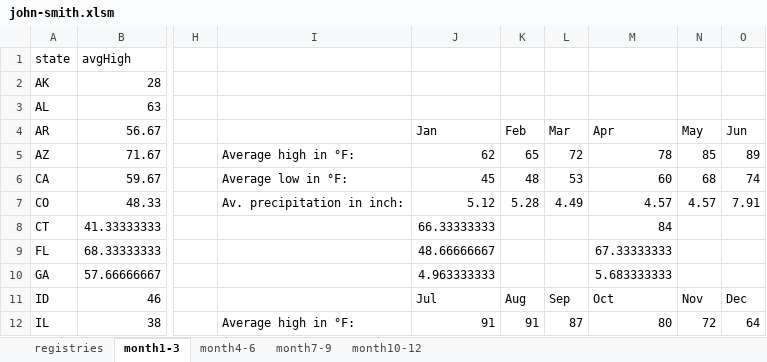
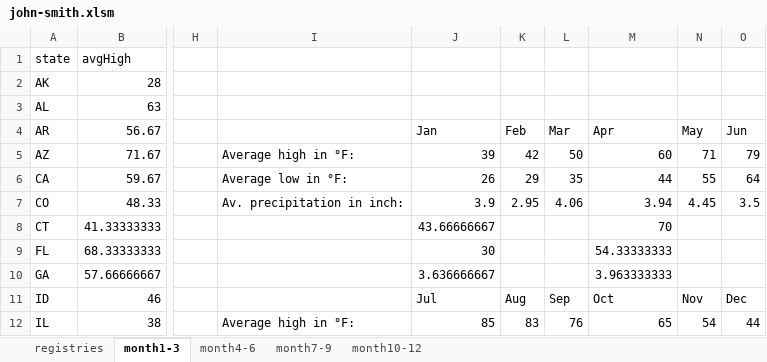
Before and after one commit to Vandivier/data-science-practice, an Excel workbook: datasplash/john-smith.xlsm, sheet month1-3, drawn as a sheet; only a part is shown, gaps mark what is left out; values as stored, in another font and other column widths than the file's, no borders; the diff covers the shown part only; the diff names each change by its address in the sheet, - before the commit and + after, or states it on an @@ line.

```diff
--- a/datasplash/john-smith.xlsm (sheet month1-3)
+++ b/datasplash/john-smith.xlsm (sheet month1-3)
-J5: 62
+J5: 39
-K5: 65
+K5: 42
-L5: 72
+L5: 50
-M5: 78
+M5: 60
-N5: 85
+N5: 71
-O5: 89
+O5: 79
-J6: 45
+J6: 26
-K6: 48
+K6: 29
-L6: 53
+L6: 35
-M6: 60
+M6: 44
-N6: 68
+N6: 55
-O6: 74
+O6: 64
-J7: 5.12
+J7: 3.9
-K7: 5.28
+K7: 2.95
-L7: 4.49
+L7: 4.06
-M7: 4.57
+M7: 3.94
-N7: 4.57
+N7: 4.45
-O7: 7.91
+O7: 3.5
-J8: 66.33333333
+J8: 43.66666667
-M8: 84
+M8: 70
-J9: 48.66666667
+J9: 30
-M9: 67.33333333
+M9: 54.33333333
-J10: 4.963333333
+J10: 3.636666667
-M10: 5.683333333
+M10: 3.963333333
-J12: 91
+J12: 85
-K12: 91
+K12: 83
-L12: 87
+L12: 76
-M12: 80
+M12: 65
-N12: 72
+N12: 54
-O12: 64
+O12: 44
```
Also changed, not shown: 72 edited cells elsewhere in this sheet, sheet month4-6, sheet month10-12, sheet month7-9.
